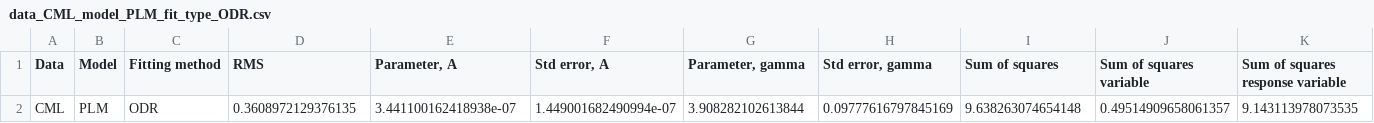
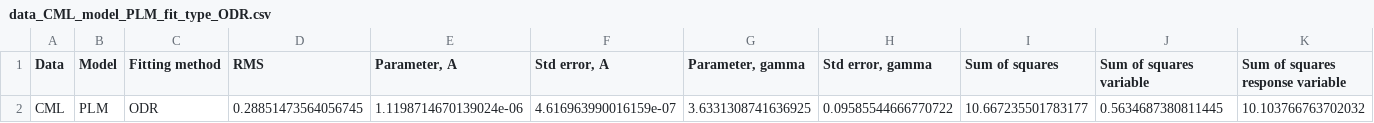
Before and after one commit to JohannesBorgqvist/symmetry_based_model_selsection_carcinogenesis, a CSV file: Output/data_CML_model_PLM_fit_type_ODR.csv, drawn as a sheet.

```diff
--- a/Output/data_CML_model_PLM_fit_type_ODR.csv
+++ b/Output/data_CML_model_PLM_fit_type_ODR.csv
@@ -1,2 +1,2 @@
 Data,Model,Fitting method,RMS,"Parameter, A","Std error, A","Parameter, gamma","Std error, gamma",Sum of squares,Sum of squares variable,Sum of squares response variable
-CML,PLM,ODR,0.3608972129376135,3.441100162418938e-07,1.449001682490994e-07,3.908282102613844,0.09777616797845169,9.638263074654148,0.49514909658061357,9.143113978073535
+CML,PLM,ODR,0.28851473564056745,1.1198714670139024e-06,4.616963990016159e-07,3.6331308741636925,0.09585544666770722,10.667235501783177,0.5634687380811445,10.103766763702032
```
Also changed, not shown: Output/data_CML_model_IM-III_fit_type_ODR.csv, Output/data_colon_model_IM-III_fit_type_ODR.csv, 15 other files.
